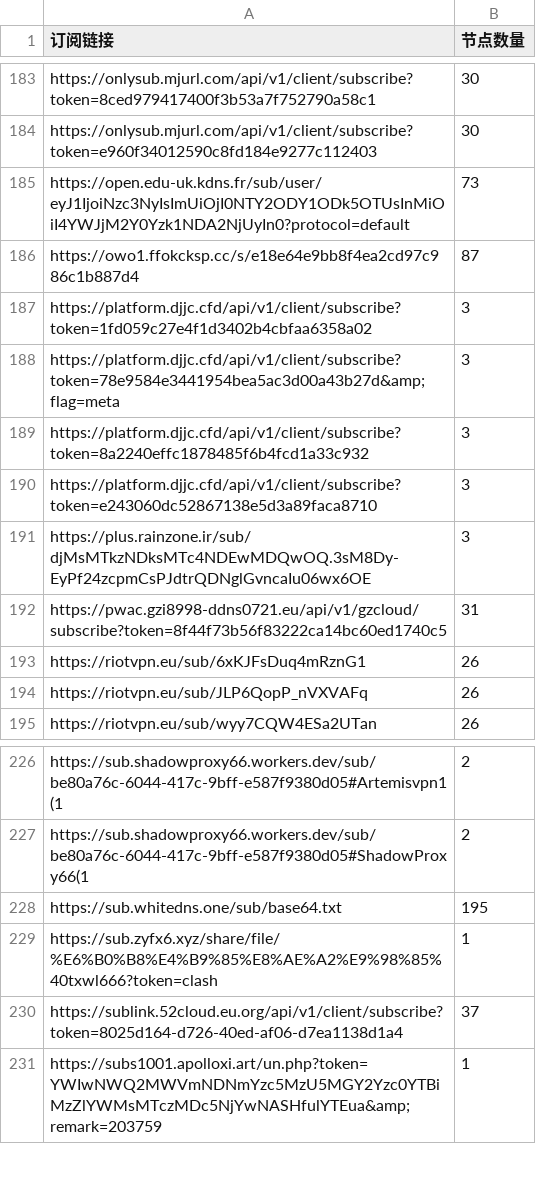
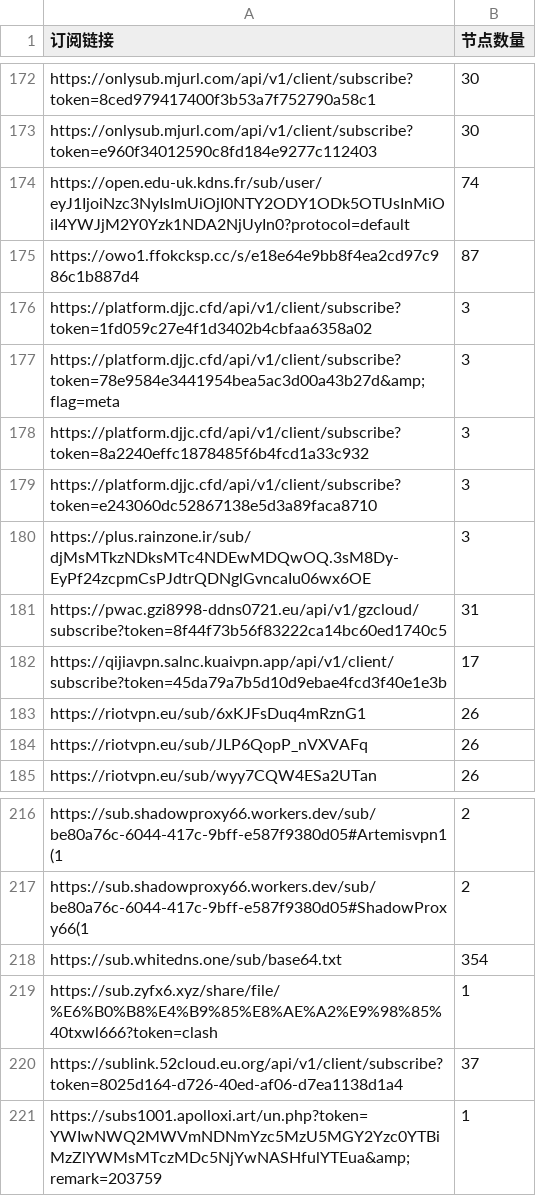
Before and after one commit to ipenwrt/crawler, a CSV file: sub_parser.csv, drawn as a sheet; only a part is shown, gaps mark what is left out; the diff covers the shown part only.

```diff
--- a/sub_parser.csv
+++ b/sub_parser.csv
@@ -184,3 +173,3 @@ https://onlysub.mjurl.com/api/v1/client/subscribe?token=8ced979417400f3b53a7f752
 https://onlysub.mjurl.com/api/v1/client/subscribe?token=e960f34012590c8fd184e9277c112403,30
-https://open.edu-uk.kdns.fr/sub/user/eyJ1IjoiNzc3NyIsImUiOjI0NTY2ODY1ODk5OTUsInMiOiI4YWJjM2Y0Yzk1NDA2NjUyIn0?protocol=default,73
+https://open.edu-uk.kdns.fr/sub/user/eyJ1IjoiNzc3NyIsImUiOjI0NTY2ODY1ODk5OTUsInMiOiI4YWJjM2Y0Yzk1NDA2NjUyIn0?protocol=default,74
 https://owo1.ffokcksp.cc/s/e18e64e9bb8f4ea2cd97c986c1b887d4,87
@@ -192,2 +181,3 @@ https://plus.rainzone.ir/sub/djMsMTkzNDksMTc4NDEwMDQwOQ.3sM8Dy-EyPf24zcpmCsPJdtr
 https://pwac.gzi8998-ddns0721.eu/api/v1/gzcloud/subscribe?token=8f44f73b56f83222ca14bc60ed1740c5,31
+https://qijiavpn.salnc.kuaivpn.app/api/v1/client/subscribe?token=45da79a7b5d10d9ebae4fcd3f40e1e3b,17
 https://riotvpn.eu/sub/6xKJFsDuq4mRznG1,26
@@ -227,3 +217,3 @@ https://sub.shadowproxy66.workers.dev/sub/be80a76c-6044-417c-9bff-e587f9380d05#A
 https://sub.shadowproxy66.workers.dev/sub/be80a76c-6044-417c-9bff-e587f9380d05#ShadowProxy66(1,2
-https://sub.whitedns.one/sub/base64.txt,195
+https://sub.whitedns.one/sub/base64.txt,354
 https://sub.zyfx6.xyz/share/file/%E6%B0%B8%E4%B9%85%E8%AE%A2%E9%98%85%40txwl666?token=clash,1
```
Also changed, not shown: 3 added rows, 19 removed rows and 5 edited cells elsewhere in this file, 3 other files.
